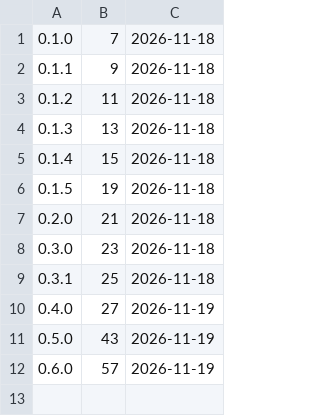
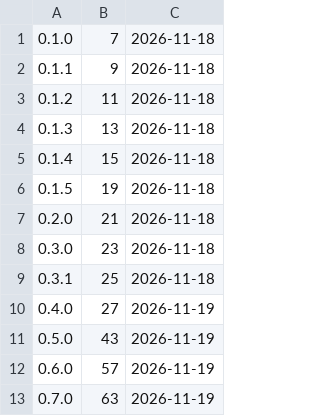
Before and after one commit to d2ntr5/kendra-releases, a TSV file: builds.tsv, drawn as a sheet.

```diff
--- a/builds.tsv
+++ b/builds.tsv
@@ -12 +12,2 @@
 0.6.0	57	2026-11-19
+0.7.0	63	2026-11-19
```
Also changed, not shown: 3 other files.
